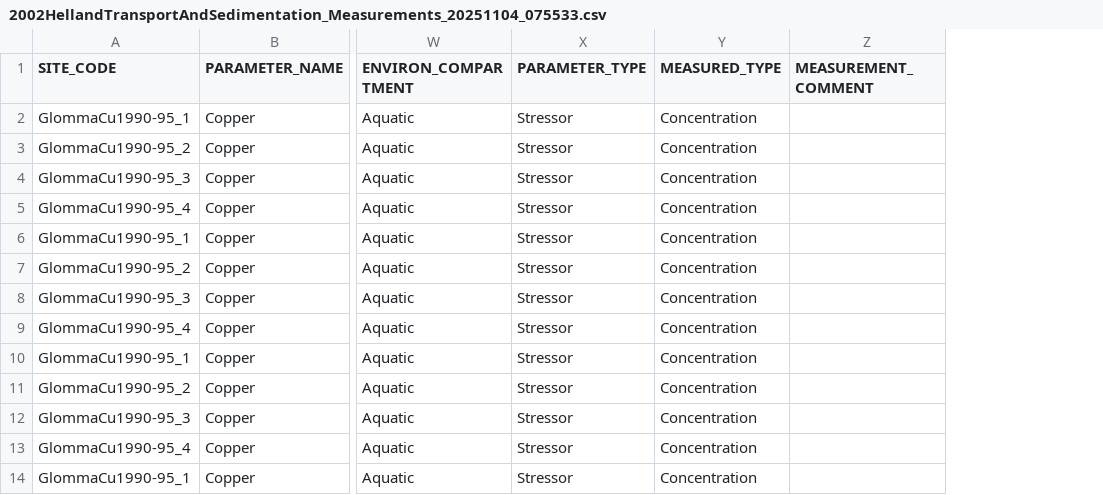
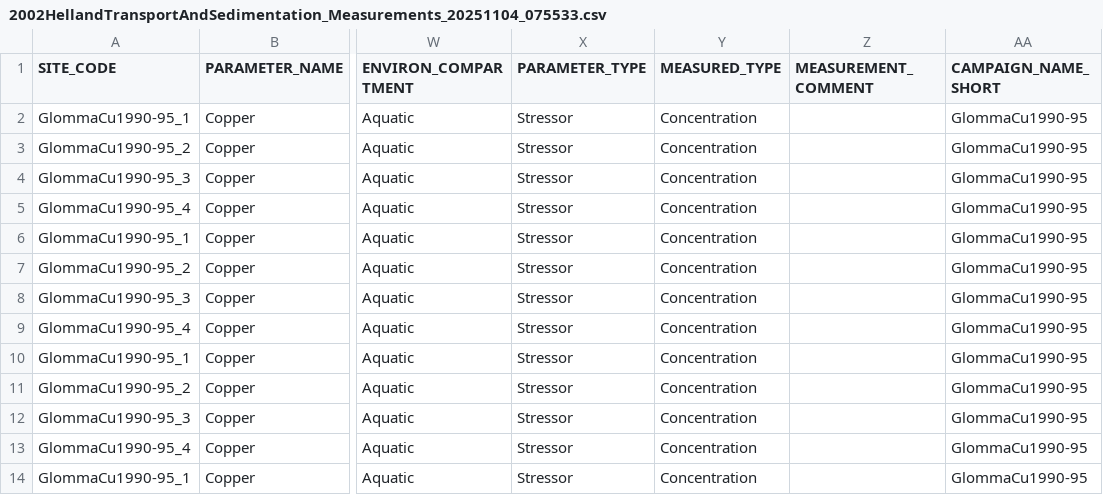
Before and after one commit to sawelch-NIVA/EXPECT_AEP_R_Project, a CSV file: data/raw/LR_extractions/unzipped/2002HellandTransportAndSedimentation_Measurements_20251104_075533.csv, drawn as a sheet; only a part is shown, gaps mark what is left out; the diff names each change by its address in the sheet, - before the commit and + after, or states it on an @@ line.

```diff
--- a/data/raw/LR_extractions/unzipped/2002HellandTransportAndSedimentation_Measurements_20251104_075533.csv
+++ b/data/raw/LR_extractions/unzipped/2002HellandTransportAndSedimentation_Measurements_20251104_075533.csv
+column AA (CAMPAIGN_NAME_SHORT), rows 2-14: all GlommaCu1990-95
```
Also changed, not shown: data/raw/LR_extractions/unzipped/1997RitterhoffTraceMetalsIn_Measurements_20251030_145522.csv, data/raw/LR_extractions/unzipped/2000JulshamnTraceElementLevels_Measurements_20251031_132104.csv, 49 other files.
